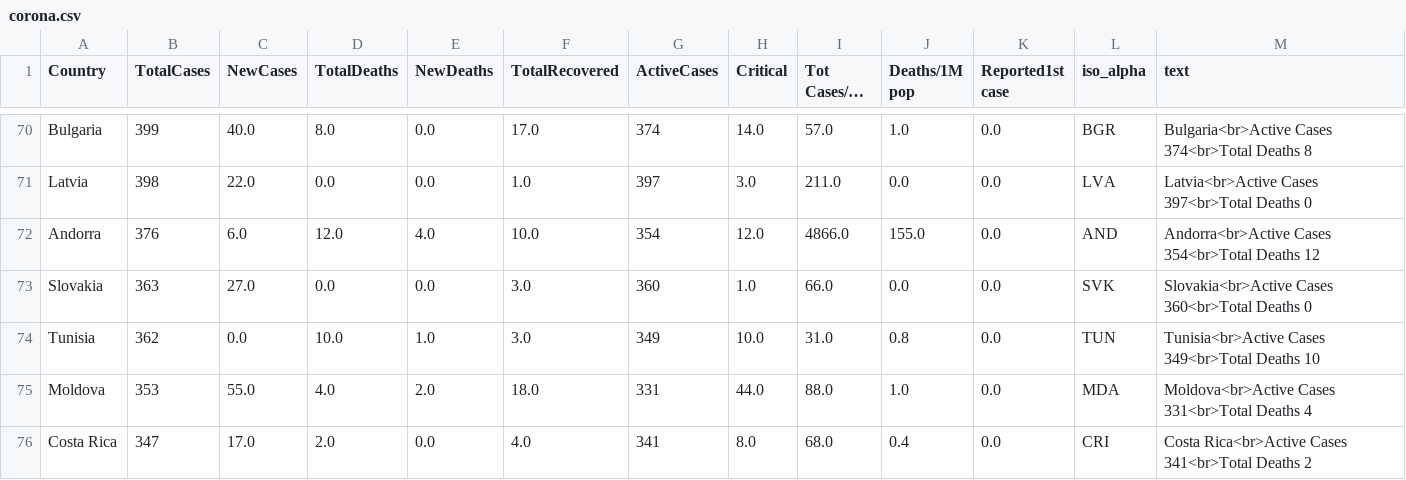
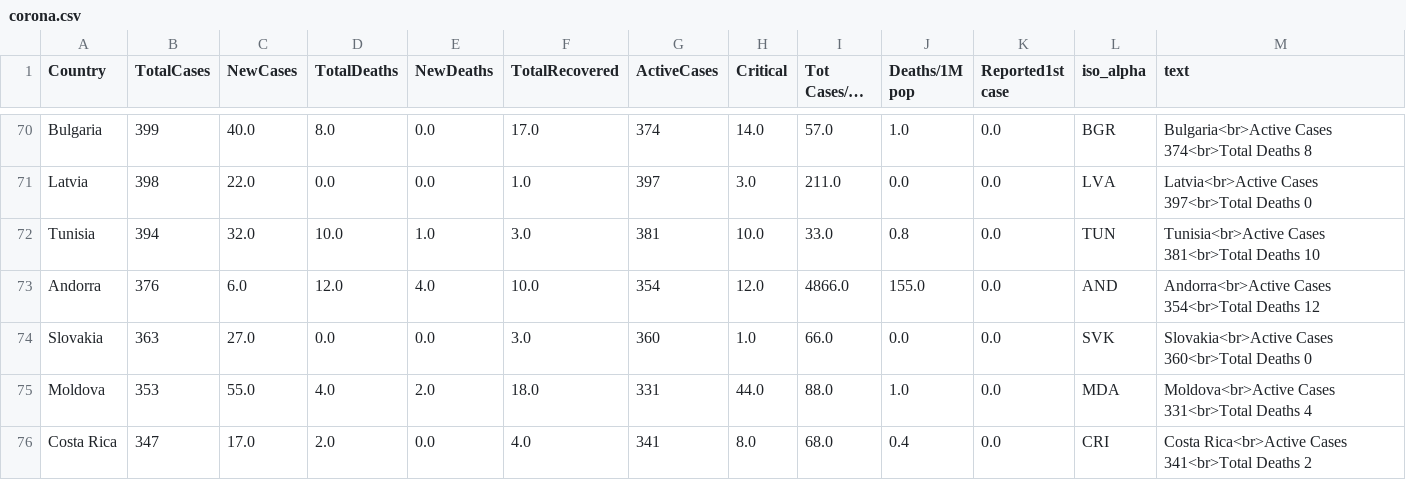
Before and after one commit to amtam0/coronavirus-world-map, a CSV file: static/data/corona.csv, drawn as a sheet; only a part is shown, gaps mark what is left out; long unchanged cells end in …; removed rows and columns are numbered as before the commit, all else as after; the diff names each change by its address in the sheet, - before the commit and + after, or states it on an @@ line.

Commit message:
update corona.csv

```diff
--- a/static/data/corona.csv
+++ b/static/data/corona.csv
+row 72: Tunisia | 394 | 32.0 | 10.0 | 1.0 | 3.0 | 381 | 10.0 | 33.0 | 0.8 | 0.0 | TUN | Tunisia<br>Active Cases 381<br>Total Deaths 10
-row 74: Tunisia | 362 | 0.0 | 10.0 | 1.0 | 3.0 | 349 | 10.0 | 31.0 | 0.8 | 0.0 | TUN | Tunisia<br>Active Cases 349<br>Total Deaths 10
```
